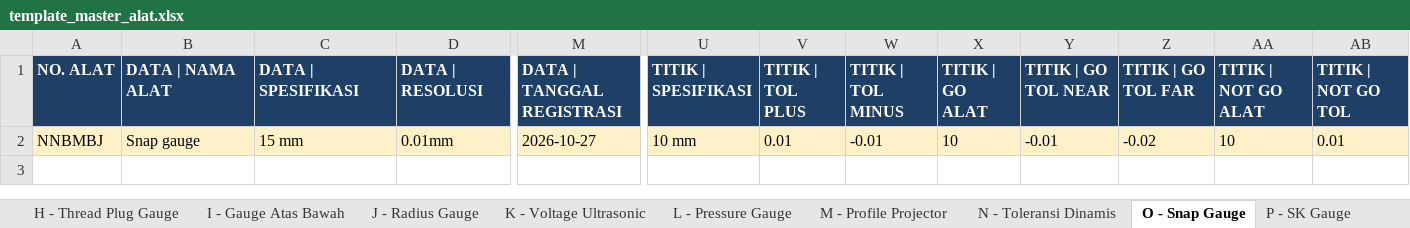
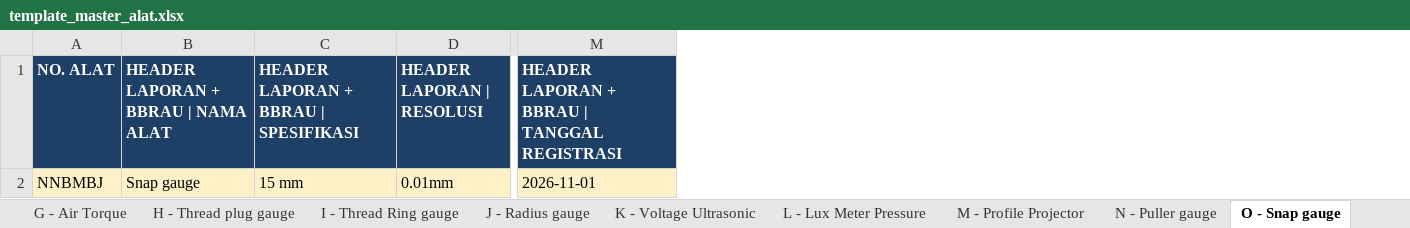
Before and after one commit to affanmaulana04/qa_kalibrasi, an Excel workbook: templates/template_master_alat.xlsx, sheet O - Snap gauge, drawn as a sheet; only a part is shown, gaps mark what is left out; values as stored, in another font and other column widths than the file's, no borders; removed rows and columns are numbered as before the commit, all else as after; the diff covers the shown part only; the diff names each change by its address in the sheet, - before the commit and + after, or states it on an @@ line.

```diff
--- a/templates/template_master_alat.xlsx (sheet O - Snap gauge)
+++ b/templates/template_master_alat.xlsx (sheet O - Snap gauge)
-sheet tab: H - Thread Plug Gauge
+sheet tab: H - Thread plug gauge
-sheet tab: I - Gauge Atas Bawah
+sheet tab: I - Thread Ring gauge
-sheet tab: J - Radius Gauge
+sheet tab: J - Radius gauge
-sheet tab: L - Pressure Gauge
+sheet tab: L - Lux Meter Pressure
-sheet tab: N - Toleransi Dinamis
+sheet tab: N - Puller gauge
-sheet tab: O - Snap Gauge
+sheet tab: O - Snap gauge
-column M (DATA | TANGGAL REGISTRASI), row 2: 2026-10-27
+column M, rows 1-2: HEADER LAPORAN + BBRAU | TANGGAL REGISTRASI | 2026-11-01
-column U (TITIK | SPESIFIKASI), row 2: 10 mm
-column V (TITIK | TOL PLUS), row 2: 0.01
-column W (TITIK | TOL MINUS), row 2: -0.01
-column X (TITIK | GO ALAT), row 2: 10
-column Y (TITIK | GO TOL NEAR), row 2: -0.01
-column Z (TITIK | GO TOL FAR), row 2: -0.02
-column AA (TITIK | NOT GO ALAT), row 2: 10
-column AB (TITIK | NOT GO TOL), row 2: 0.01
-B1: DATA | NAMA ALAT
+B1: HEADER LAPORAN + BBRAU | NAMA ALAT
-C1: DATA | SPESIFIKASI
+C1: HEADER LAPORAN + BBRAU | SPESIFIKASI
-D1: DATA | RESOLUSI
+D1: HEADER LAPORAN | RESOLUSI
```
Also changed, not shown: 15 edited cells elsewhere in this sheet, sheet H - Thread plug gauge, sheet F - Timbangan digital, sheet Q - Seration plug gauge, sheet P - SK Gauge, sheet L - Lux Meter Pressure, sheet A - Abrassion inspection, 18 more sheets, other sheet tabs, 8 other files.
